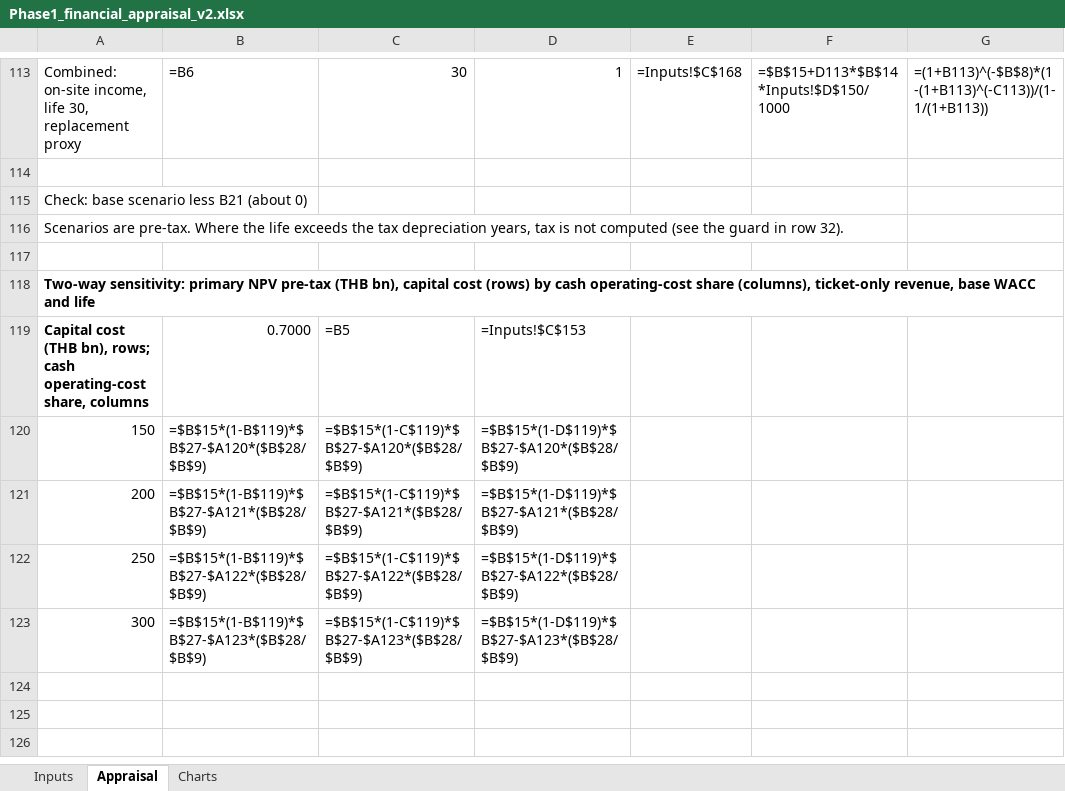
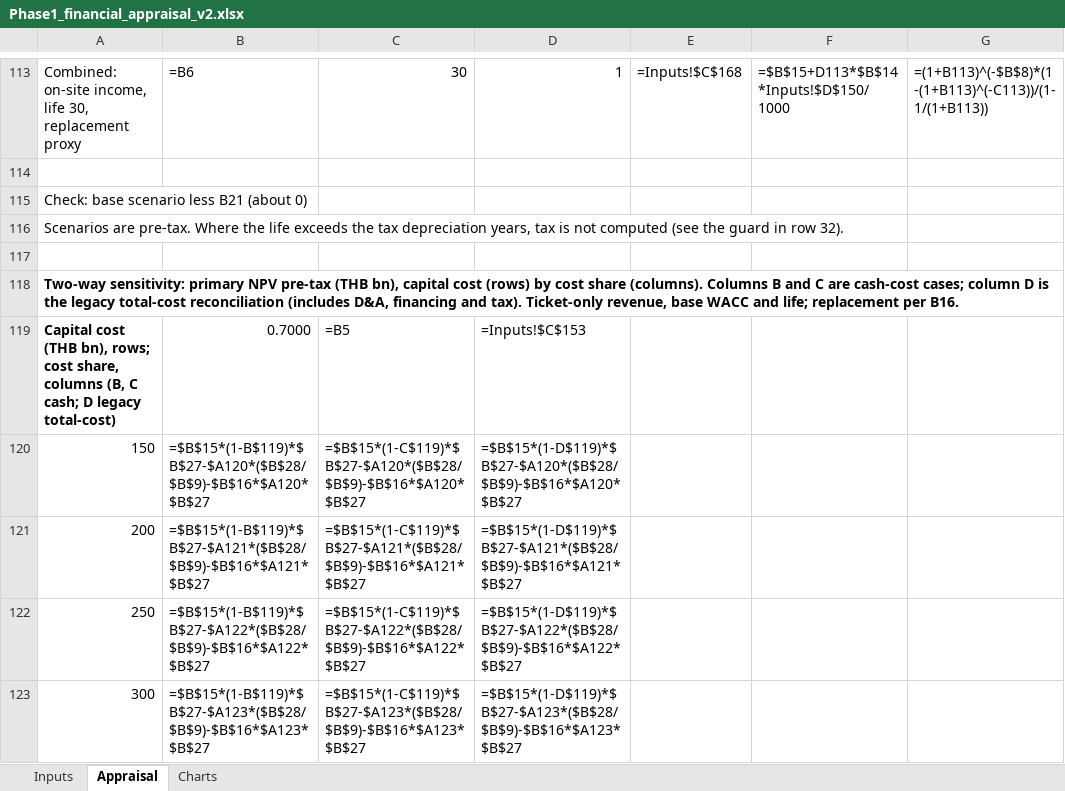
Before and after one commit to Blackl1stV35/econ-disney-seminar, an Excel workbook: seminar/workbook/Phase1_financial_appraisal_v2.xlsx, sheet Appraisal, drawn as a sheet; only a part is shown, gaps mark what is left out; values as stored, in another font and other column widths than the file's, no borders; formulas without a stored value are shown as written; the diff names each change by its address in the sheet, - before the commit and + after, or states it on an @@ line.

```diff
--- a/seminar/workbook/Phase1_financial_appraisal_v2.xlsx (sheet Appraisal)
+++ b/seminar/workbook/Phase1_financial_appraisal_v2.xlsx (sheet Appraisal)
-A118: …(rows) by cash operating-cost share (columns), ticket-only revenue, base WACC and life
+A118: …(rows) by cost share (columns). Columns B and C are cash-cost cases; column D is the legacy total-cost reconciliation (includes D&A, financing and tax). Ticket-only revenue, base WACC and life; replacement per B16.
-A119: …bn), rows; cash operating-cost share, columns
+A119: …bn), rows; cost share, columns (B, C cash; D legacy total-cost)
-B120: =$B$15*(1-B$119)*$B$27-$A120*($B$28/$B$9)
+B120: =$B$15*(1-B$119)*$B$27-$A120*($B$28/$B$9)-$B$16*$A120*$B$27
-C120: =$B$15*(1-C$119)*$B$27-$A120*($B$28/$B$9)
+C120: =$B$15*(1-C$119)*$B$27-$A120*($B$28/$B$9)-$B$16*$A120*$B$27
-D120: =$B$15*(1-D$119)*$B$27-$A120*($B$28/$B$9)
+D120: =$B$15*(1-D$119)*$B$27-$A120*($B$28/$B$9)-$B$16*$A120*$B$27
-B121: =$B$15*(1-B$119)*$B$27-$A121*($B$28/$B$9)
+B121: =$B$15*(1-B$119)*$B$27-$A121*($B$28/$B$9)-$B$16*$A121*$B$27
-C121: =$B$15*(1-C$119)*$B$27-$A121*($B$28/$B$9)
+C121: =$B$15*(1-C$119)*$B$27-$A121*($B$28/$B$9)-$B$16*$A121*$B$27
-D121: =$B$15*(1-D$119)*$B$27-$A121*($B$28/$B$9)
+D121: =$B$15*(1-D$119)*$B$27-$A121*($B$28/$B$9)-$B$16*$A121*$B$27
-B122: =$B$15*(1-B$119)*$B$27-$A122*($B$28/$B$9)
+B122: =$B$15*(1-B$119)*$B$27-$A122*($B$28/$B$9)-$B$16*$A122*$B$27
-C122: =$B$15*(1-C$119)*$B$27-$A122*($B$28/$B$9)
+C122: =$B$15*(1-C$119)*$B$27-$A122*($B$28/$B$9)-$B$16*$A122*$B$27
-D122: =$B$15*(1-D$119)*$B$27-$A122*($B$28/$B$9)
+D122: =$B$15*(1-D$119)*$B$27-$A122*($B$28/$B$9)-$B$16*$A122*$B$27
-B123: =$B$15*(1-B$119)*$B$27-$A123*($B$28/$B$9)
+B123: =$B$15*(1-B$119)*$B$27-$A123*($B$28/$B$9)-$B$16*$A123*$B$27
-C123: =$B$15*(1-C$119)*$B$27-$A123*($B$28/$B$9)
+C123: =$B$15*(1-C$119)*$B$27-$A123*($B$28/$B$9)-$B$16*$A123*$B$27
-D123: =$B$15*(1-D$119)*$B$27-$A123*($B$28/$B$9)
+D123: =$B$15*(1-D$119)*$B$27-$A123*($B$28/$B$9)-$B$16*$A123*$B$27
```
